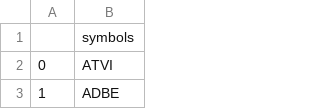
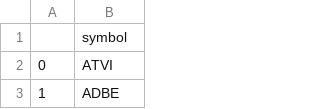
Before and after one commit to tsugumi-sys/automation-stock, a CSV file: symbols/nasdaq100.csv, drawn as a sheet; only a part is shown.

```diff
--- a/symbols/nasdaq100.csv
+++ b/symbols/nasdaq100.csv
@@ -1,2 +1,2 @@
-,symbols
+,symbol
 0,ATVI
```
Also changed, not shown: 3 other files.
